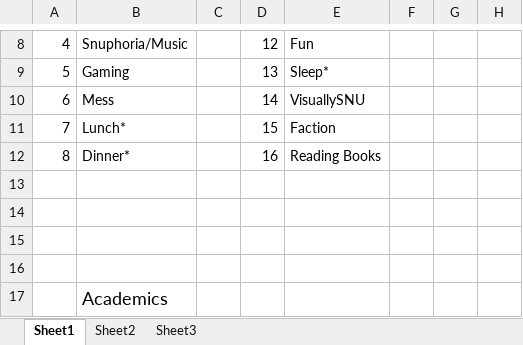
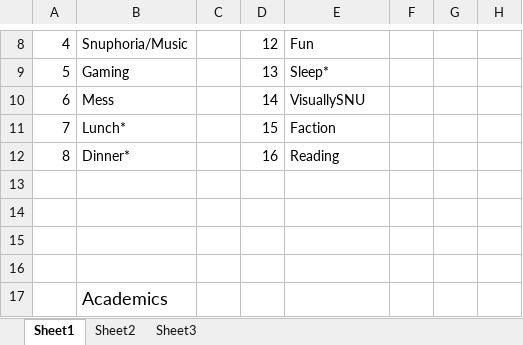
Before and after one commit to anti-mony/To-Do-Auto, an Excel workbook: Key.xlsx, sheet Sheet1, drawn as a sheet; only a part is shown, gaps mark what is left out; values as stored, in another font and other column widths than the file's, no borders; the diff names each change by its address in the sheet, - before the commit and + after, or states it on an @@ line.

Commit message:
Keywords
Need to narrow them down

```diff
--- a/Key.xlsx (sheet Sheet1)
+++ b/Key.xlsx (sheet Sheet1)
-E12: Reading Books
+E12: Reading
```
